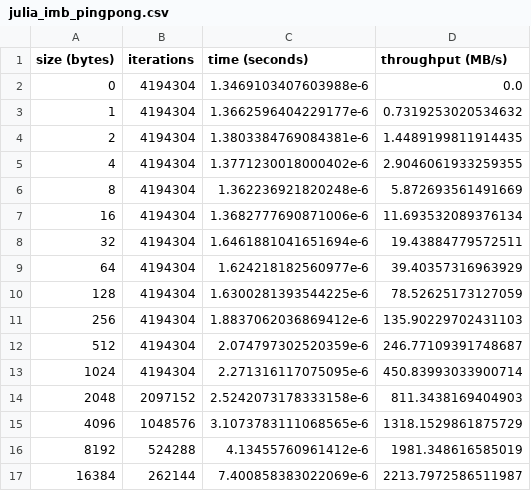
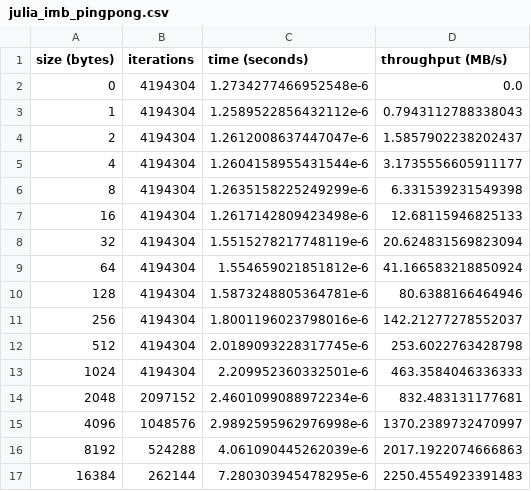
Before and after one commit to giordano/julia-on-fugaku, a CSV file: benchmarks/mpi-point-to-point/julia_imb_pingpong.csv, drawn as a sheet; only a part is shown; the diff covers the shown part only.

```diff
--- a/benchmarks/mpi-point-to-point/julia_imb_pingpong.csv
+++ b/benchmarks/mpi-point-to-point/julia_imb_pingpong.csv
@@ -1,17 +1,17 @@
 size (bytes),iterations,time (seconds),throughput (MB/s)
-0,4194304,1.3469103407603988e-6,0.0
-1,4194304,1.3662596404229177e-6,0.7319253020534632
-2,4194304,1.3803384769084381e-6,1.4489199811914435
-4,4194304,1.3771230018000402e-6,2.9046061933259355
-8,4194304,1.362236921820248e-6,5.872693561491669
-16,4194304,1.3682777690871006e-6,11.693532089376134
-32,4194304,1.6461881041651694e-6,19.43884779572511
-64,4194304,1.624218182560977e-6,39.40357316963929
-128,4194304,1.6300281393544225e-6,78.52625173127059
-256,4194304,1.8837062036869412e-6,135.90229702431103
-512,4194304,2.074797302520359e-6,246.77109391748687
-1024,4194304,2.271316117075095e-6,450.83993033900714
-2048,2097152,2.5242073178333158e-6,811.3438169404903
-4096,1048576,3.1073783111068565e-6,1318.1529861875729
-8192,524288,4.13455760961412e-6,1981.348616585019
-16384,262144,7.400858383022069e-6,2213.7972586511987
+0,4194304,1.2734277466952548e-6,0.0
+1,4194304,1.2589522856432112e-6,0.7943112788338043
+2,4194304,1.2612008637447047e-6,1.5857902238202437
+4,4194304,1.2604158955431544e-6,3.1735556605911177
+8,4194304,1.2635158225249299e-6,6.331539231549398
+16,4194304,1.2617142809423498e-6,12.68115946825133
+32,4194304,1.5515278217748119e-6,20.624831569823094
+64,4194304,1.554659021851812e-6,41.166583218850924
+128,4194304,1.5873248805364781e-6,80.6388166464946
+256,4194304,1.8001196023798016e-6,142.21277278552037
+512,4194304,2.0189093228317745e-6,253.6022763428798
+1024,4194304,2.209952360332501e-6,463.3584046336333
+2048,2097152,2.4601099088972234e-6,832.483131177681
+4096,1048576,2.9892595962976998e-6,1370.2389732470997
+8192,524288,4.061090445262039e-6,2017.1922074666863
+16384,262144,7.280303945478295e-6,2250.4554923391483
```
Also changed, not shown: 16 edited cells elsewhere in this file, benchmarks/mpi-point-to-point/julia_imb_pingping.csv, benchmarks/mpi-point-to-point/julia_osu_latency.csv, 4 other files.
